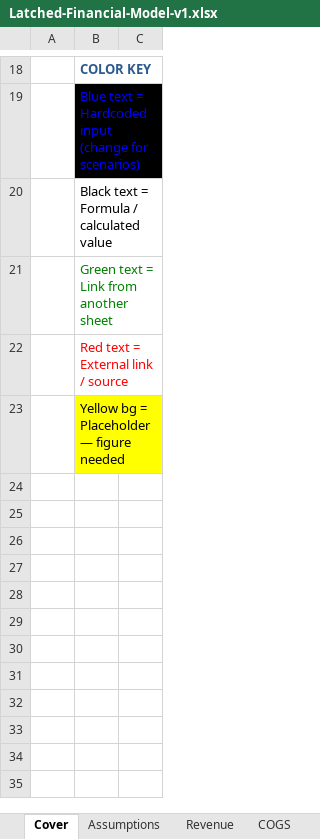
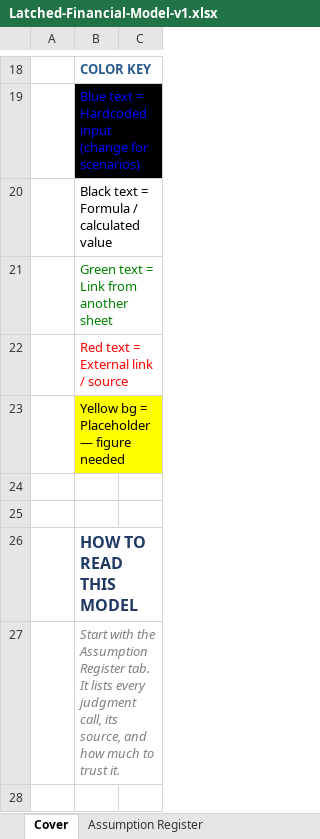
Before and after one commit to ashleyhartwell-collab/Lactation-App, an Excel workbook: business/Latched-Financial-Model-v1.xlsx, sheet Cover, drawn as a sheet; only a part is shown, gaps mark what is left out; values as stored, in another font and other column widths than the file's, no borders; the diff covers the shown part only; the diff names each change by its address in the sheet, - before the commit and + after, or states it on an @@ line.

```diff
--- a/business/Latched-Financial-Model-v1.xlsx (sheet Cover)
+++ b/business/Latched-Financial-Model-v1.xlsx (sheet Cover)
+sheet tab: Assumption Register
+row 24: (empty)
+row 25: (empty)
+row 26:  | HOW TO READ THIS MODEL
+row 27:  | Start with the Assumption Register tab. It lists every judgment call, its source, and how much to trust it.
+row 28: (empty)
```
Also changed, not shown: 30 added rows elsewhere in this sheet, sheet P&L, sheet Revenue, sheet OpEx, sheet Assumptions, sheet COGS, sheet Unit Economics, other sheet tabs, formulas that keep their value, 1 other file.
